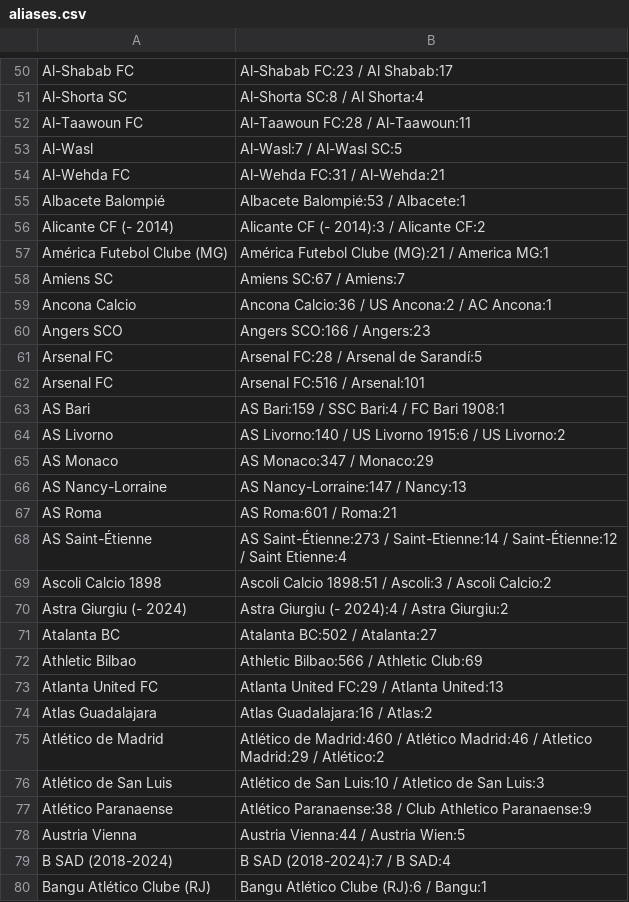
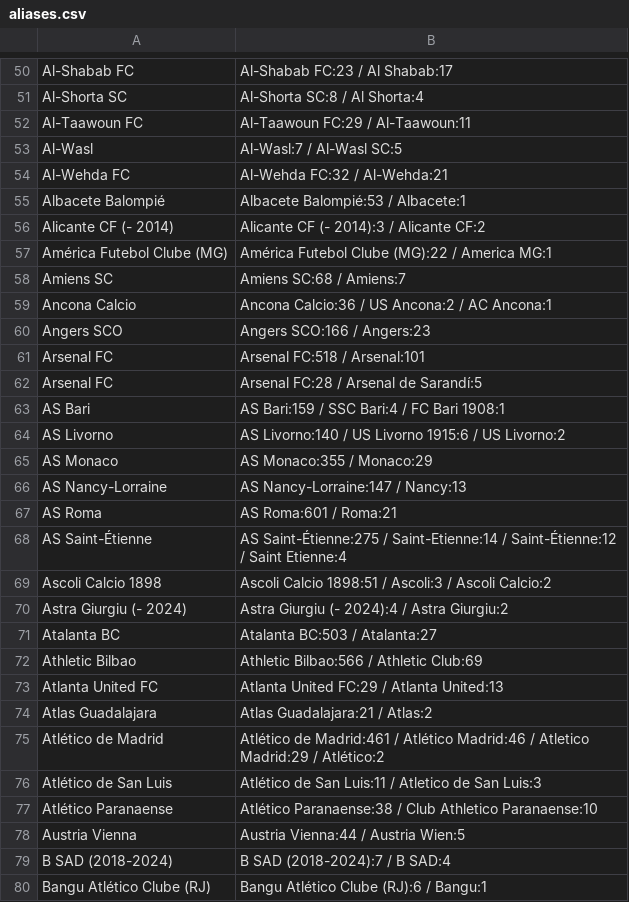
Before and after one commit to Juwon-Seo/soc, a CSV file: elo/aliases.csv, drawn as a sheet; only a part is shown, gaps mark what is left out; the diff covers the shown part only.

```diff
--- a/elo/aliases.csv
+++ b/elo/aliases.csv
@@ -51,28 +51,28 @@ Al-Shabab FC,Al-Shabab FC:23 / Al Shabab:17
 Al-Shorta SC,Al-Shorta SC:8 / Al Shorta:4
-Al-Taawoun FC,Al-Taawoun FC:28 / Al-Taawoun:11
+Al-Taawoun FC,Al-Taawoun FC:29 / Al-Taawoun:11
 Al-Wasl,Al-Wasl:7 / Al-Wasl SC:5
-Al-Wehda FC,Al-Wehda FC:31 / Al-Wehda:21
+Al-Wehda FC,Al-Wehda FC:32 / Al-Wehda:21
 Albacete Balompié,Albacete Balompié:53 / Albacete:1
 Alicante CF (- 2014),Alicante CF (- 2014):3 / Alicante CF:2
-América Futebol Clube (MG),América Futebol Clube (MG):21 / America MG:1
-Amiens SC,Amiens SC:67 / Amiens:7
+América Futebol Clube (MG),América Futebol Clube (MG):22 / America MG:1
+Amiens SC,Amiens SC:68 / Amiens:7
 Ancona Calcio,Ancona Calcio:36 / US Ancona:2 / AC Ancona:1
 Angers SCO,Angers SCO:166 / Angers:23
+Arsenal FC,Arsenal FC:518 / Arsenal:101
 Arsenal FC,Arsenal FC:28 / Arsenal de Sarandí:5
-Arsenal FC,Arsenal FC:516 / Arsenal:101
 AS Bari,AS Bari:159 / SSC Bari:4 / FC Bari 1908:1
 AS Livorno,AS Livorno:140 / US Livorno 1915:6 / US Livorno:2
-AS Monaco,AS Monaco:347 / Monaco:29
+AS Monaco,AS Monaco:355 / Monaco:29
 AS Nancy-Lorraine,AS Nancy-Lorraine:147 / Nancy:13
 AS Roma,AS Roma:601 / Roma:21
-AS Saint-Étienne,AS Saint-Étienne:273 / Saint-Etienne:14 / Saint-Étienne:12 / Saint Etienne:4
+AS Saint-Étienne,AS Saint-Étienne:275 / Saint-Etienne:14 / Saint-Étienne:12 / Saint Etienne:4
 Ascoli Calcio 1898,Ascoli Calcio 1898:51 / Ascoli:3 / Ascoli Calcio:2
 Astra Giurgiu (- 2024),Astra Giurgiu (- 2024):4 / Astra Giurgiu:2
-Atalanta BC,Atalanta BC:502 / Atalanta:27
+Atalanta BC,Atalanta BC:503 / Atalanta:27
 Athletic Bilbao,Athletic Bilbao:566 / Athletic Club:69
 Atlanta United FC,Atlanta United FC:29 / Atlanta United:13
-Atlas Guadalajara,Atlas Guadalajara:16 / Atlas:2
-Atlético de Madrid,Atlético de Madrid:460 / Atlético Madrid:46 / Atletico Madrid:29 / Atlético:2
-Atlético de San Luis,Atlético de San Luis:10 / Atletico de San Luis:3
-Atlético Paranaense,Atlético Paranaense:38 / Club Athletico Paranaense:9
+Atlas Guadalajara,Atlas Guadalajara:21 / Atlas:2
+Atlético de Madrid,Atlético de Madrid:461 / Atlético Madrid:46 / Atletico Madrid:29 / Atlético:2
+Atlético de San Luis,Atlético de San Luis:11 / Atletico de San Luis:3
+Atlético Paranaense,Atlético Paranaense:38 / Club Athletico Paranaense:10
 Austria Vienna,Austria Vienna:44 / Austria Wien:5
```
Also changed, not shown: 8 added rows and 134 edited cells elsewhere in this file, 15 other files.
